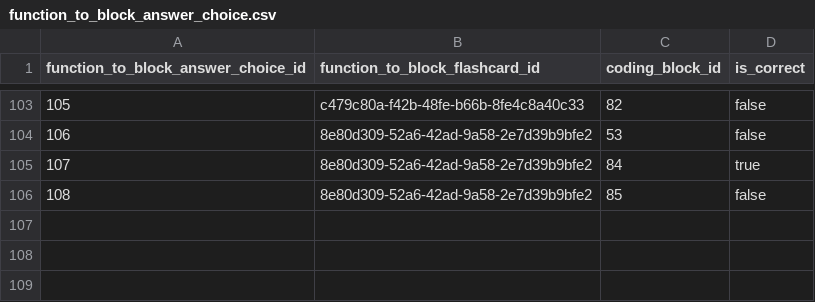
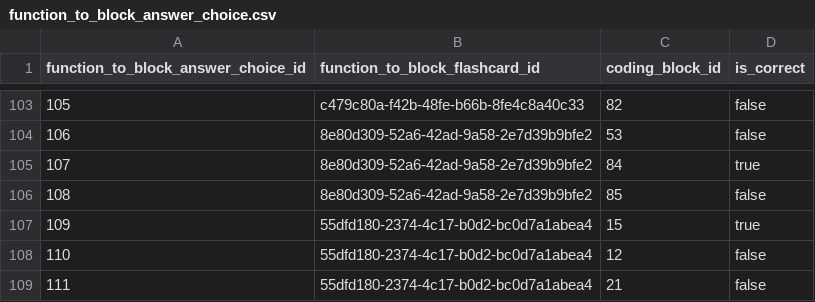
Before and after one commit to actamayev/lever-labs-server, a CSV file: src/db-seed-data/function_to_block_answer_choice.csv, drawn as a sheet; only a part is shown, gaps mark what is left out.

```diff
--- a/src/db-seed-data/function_to_block_answer_choice.csv
+++ b/src/db-seed-data/function_to_block_answer_choice.csv
@@ -106 +106,4 @@ function_to_block_answer_choice_id ,function_to_block_flashcard_id       ,coding
                                108 ,8e80d309-52a6-42ad-9a58-2e7d39b9bfe2 ,             85 ,false
+                               109 ,55dfd180-2374-4c17-b0d2-bc0d7a1abea4 ,             15   ,true
+                               110 ,55dfd180-2374-4c17-b0d2-bc0d7a1abea4 ,             12   ,false
+                               111 ,55dfd180-2374-4c17-b0d2-bc0d7a1abea4 ,              21  ,false
```
Also changed, not shown: src/db-seed-data/lesson_question_map.csv, src/db-seed-data/question.csv, 2 other files.
